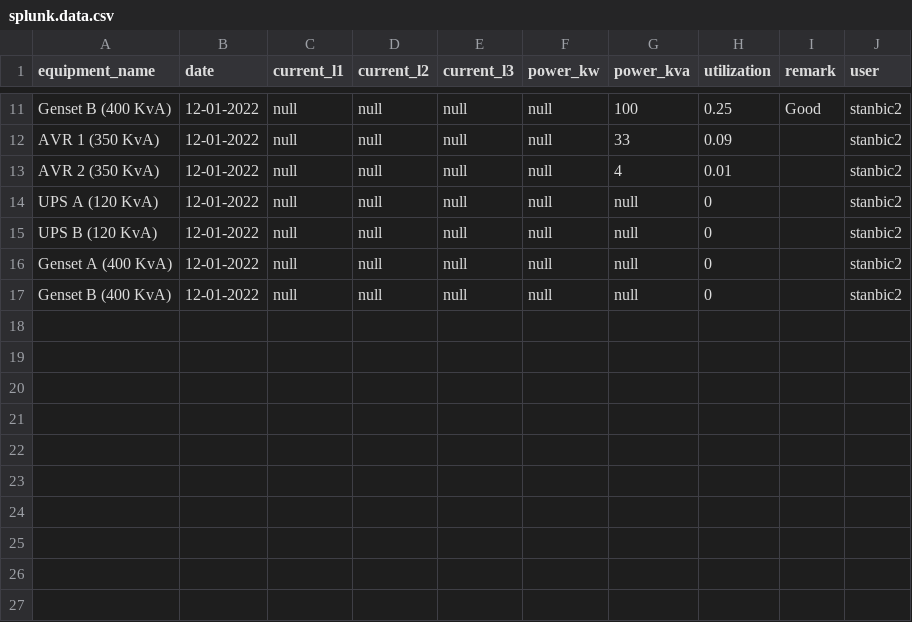
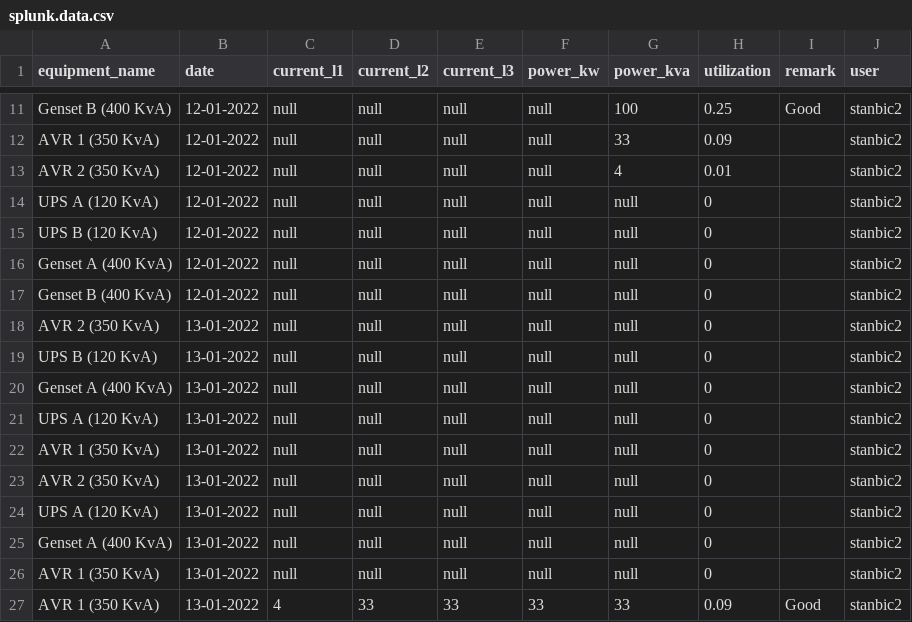
Before and after one commit to henrhie/stocks, a CSV file: splunk.data.csv, drawn as a sheet; only a part is shown, gaps mark what is left out.

Commit message:
fix date bug

```diff
--- a/splunk.data.csv
+++ b/splunk.data.csv
@@ -17 +17,11 @@ Genset A (400 KvA),12-01-2022,null,null,null,null,null,0,,stanbic2
 Genset B (400 KvA),12-01-2022,null,null,null,null,null,0,,stanbic2
+AVR 2 (350 KvA),13-01-2022,null,null,null,null,null,0,,stanbic2
+UPS B (120 KvA),13-01-2022,null,null,null,null,null,0,,stanbic2
+Genset A (400 KvA),13-01-2022,null,null,null,null,null,0,,stanbic2
+UPS A (120 KvA),13-01-2022,null,null,null,null,null,0,,stanbic2
+AVR 1 (350 KvA),13-01-2022,null,null,null,null,null,0,,stanbic2
+AVR 2 (350 KvA),13-01-2022,null,null,null,null,null,0,,stanbic2
+UPS A (120 KvA),13-01-2022,null,null,null,null,null,0,,stanbic2
+Genset A (400 KvA),13-01-2022,null,null,null,null,null,0,,stanbic2
+AVR 1 (350 KvA),13-01-2022,null,null,null,null,null,0,,stanbic2
+AVR 1 (350 KvA),13-01-2022,4,33,33,33,33,0.09,Good,stanbic2
```
Also changed, not shown: 2 other files.
